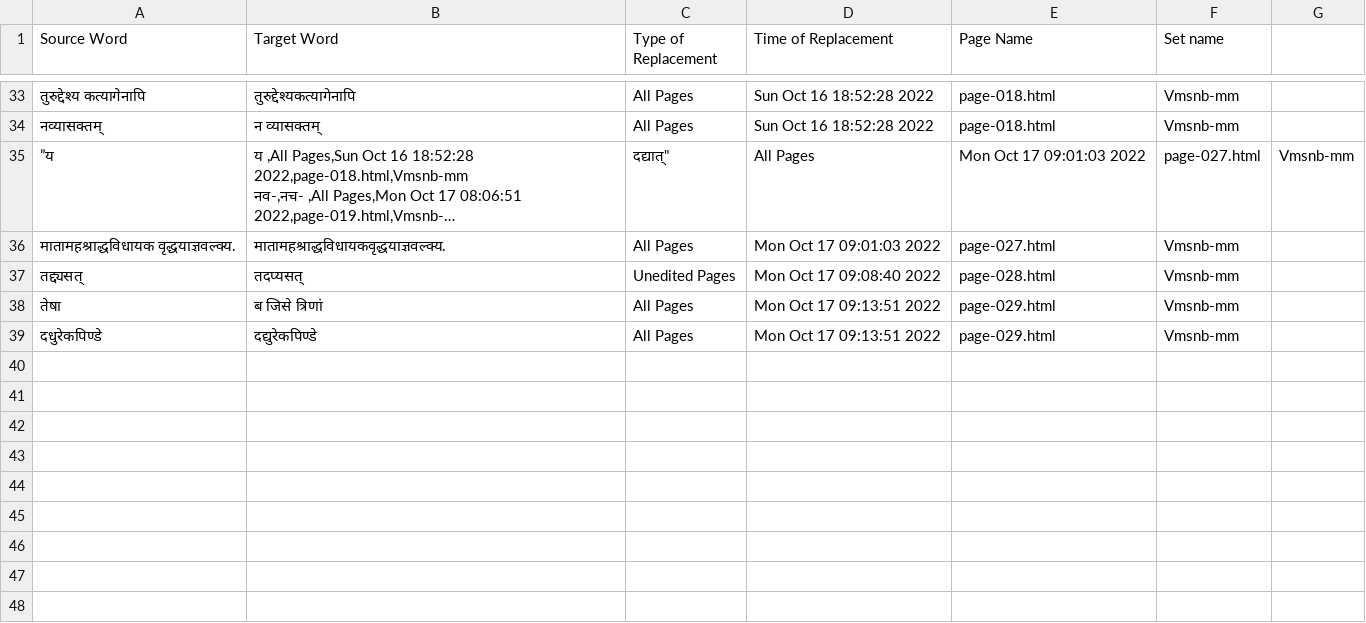
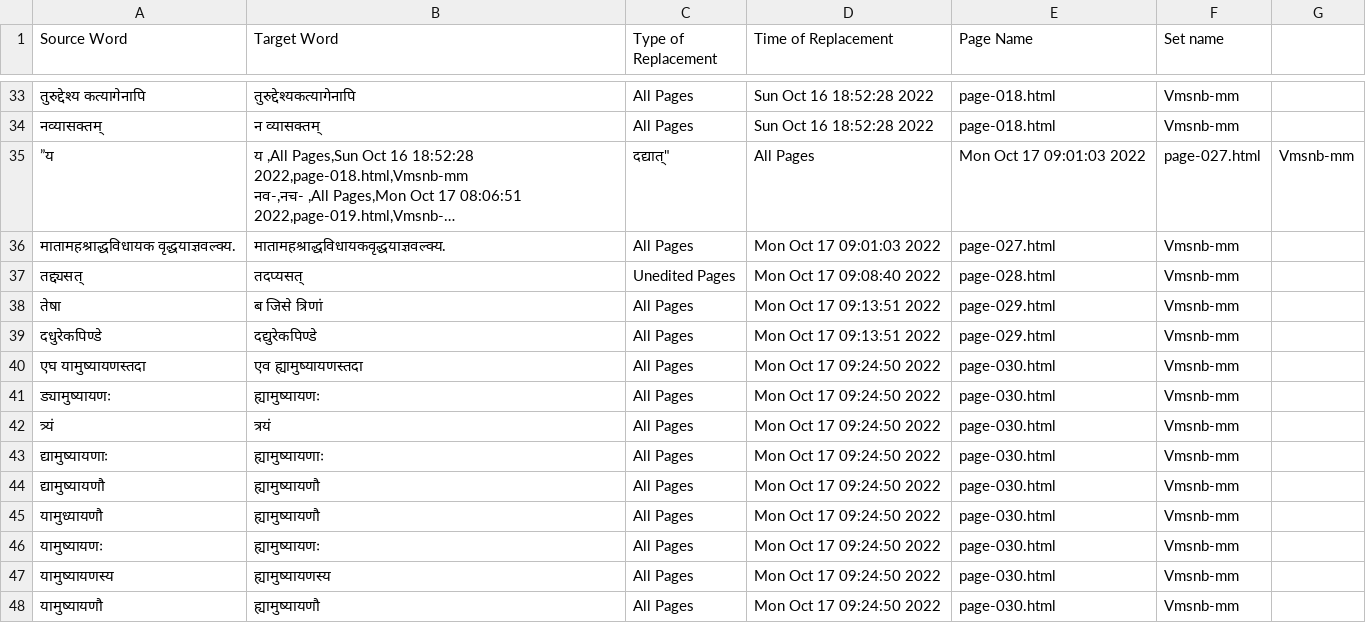
Before and after one commit to TeamOCR-IITB/Vmsnb-mm, a CSV file: Vmsnb-mm_logs.csv, drawn as a sheet; only a part is shown, gaps mark what is left out; long unchanged cells end in …; the diff names each change by its address in the sheet, - before the commit and + after, or states it on an @@ line.

```diff
--- a/Vmsnb-mm_logs.csv
+++ b/Vmsnb-mm_logs.csv
+row 40: एघ यामुष्यायणस्तदा | एव ह्यामुष्यायणस्तदा | All Pages | Mon Oct 17 09:24:50 2022 | page-030.html | Vmsnb-mm
+row 41: ड्यामुष्यायणः | ह्यामुष्यायणः | All Pages | Mon Oct 17 09:24:50 2022 | page-030.html | Vmsnb-mm
+row 42: त्र्यं | त्रयं | All Pages | Mon Oct 17 09:24:50 2022 | page-030.html | Vmsnb-mm
+row 43: द्यामुष्यायणाः | ह्यामुष्यायणाः | All Pages | Mon Oct 17 09:24:50 2022 | page-030.html | Vmsnb-mm
+row 44: द्यामुष्यायणौ | ह्यामुष्यायणौ | All Pages | Mon Oct 17 09:24:50 2022 | page-030.html | Vmsnb-mm
+row 45: यामुध्यायणौ | ह्यामुष्यायणौ | All Pages | Mon Oct 17 09:24:50 2022 | page-030.html | Vmsnb-mm
+row 46: यामुष्यायणः | ह्यामुष्यायणः | All Pages | Mon Oct 17 09:24:50 2022 | page-030.html | Vmsnb-mm
+row 47: यामुष्यायणस्य | ह्यामुष्यायणस्य | All Pages | Mon Oct 17 09:24:50 2022 | page-030.html | Vmsnb-mm
+row 48: यामुष्यायणौ | ह्यामुष्यायणौ | All Pages | Mon Oct 17 09:24:50 2022 | page-030.html | Vmsnb-mm
```
Also changed, not shown: Comments/AverageAccuracies.csv, 9 other files.
